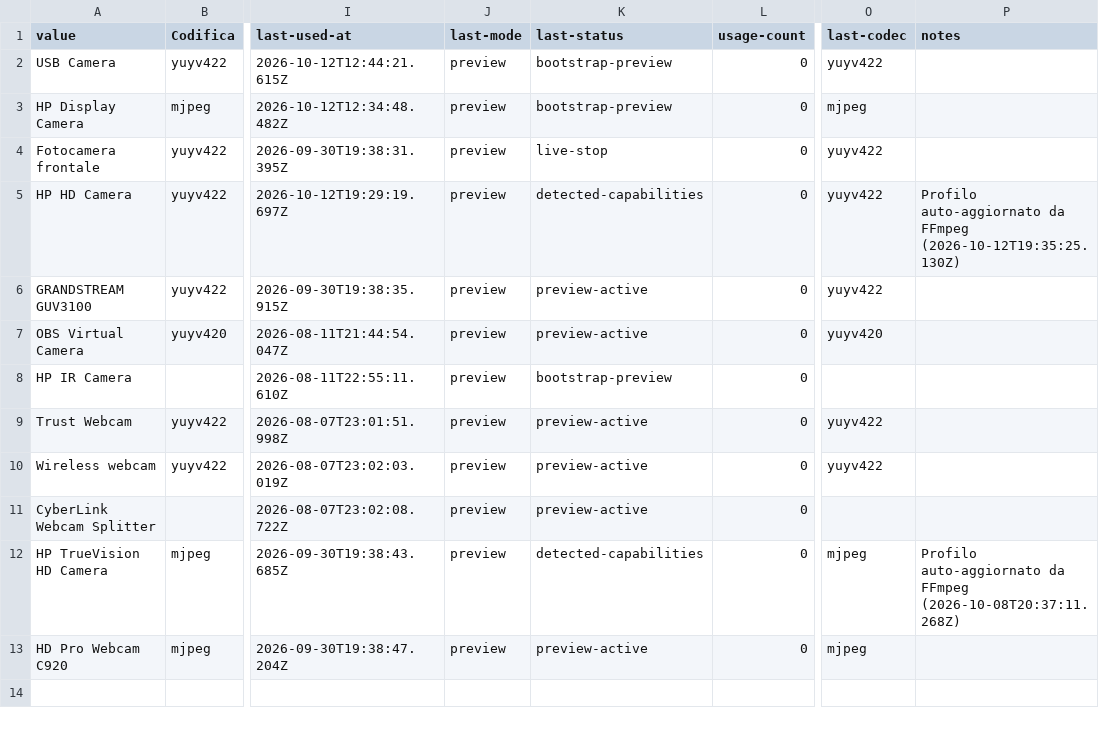
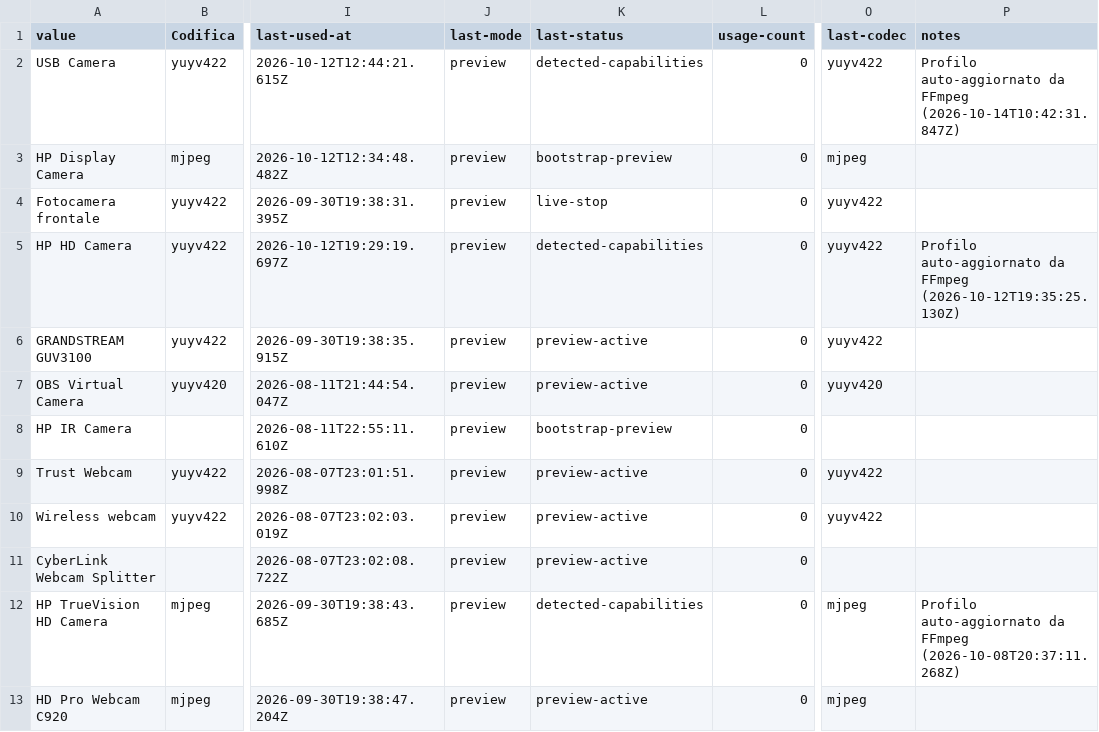
Before and after one commit to 2464200/VSC_Live_Server, a CSV file: Bordero/data/get-camera-name.csv, drawn as a sheet; only a part is shown, gaps mark what is left out; the diff names each change by its address in the sheet, - before the commit and + after, or states it on an @@ line.

```diff
--- a/Bordero/data/get-camera-name.csv
+++ b/Bordero/data/get-camera-name.csv
-K2 (last-status): bootstrap-preview
+K2 (last-status): detected-capabilities
-P2 (notes): (empty)
+P2 (notes): Profilo auto-aggiornato da FFmpeg (2026-10-14T10:42:31.847Z)
```
Also changed, not shown: 5 other files.
